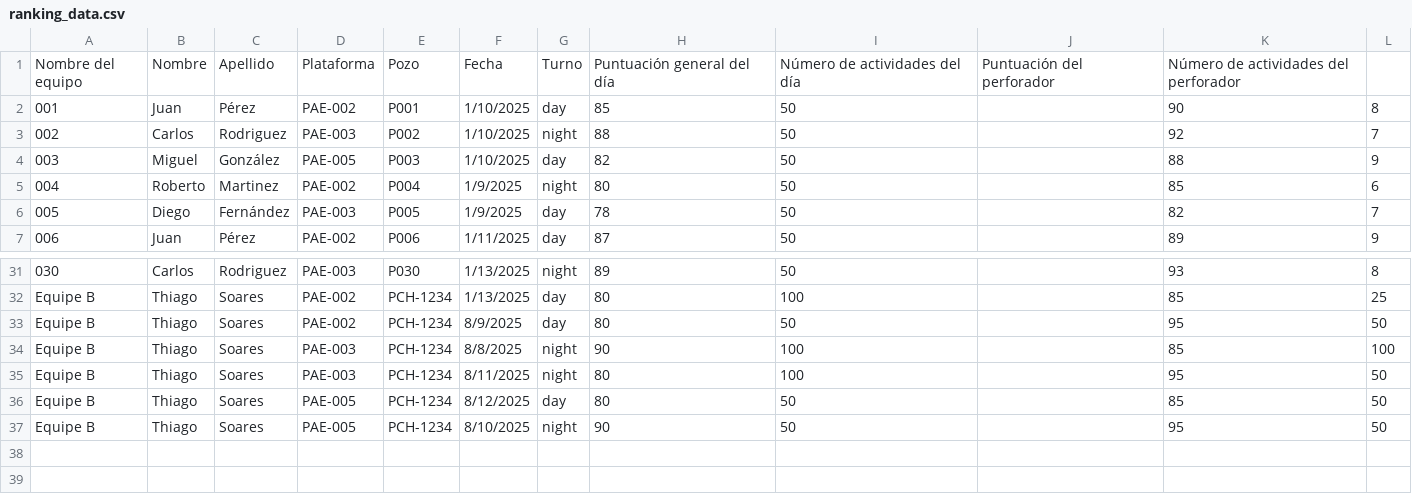
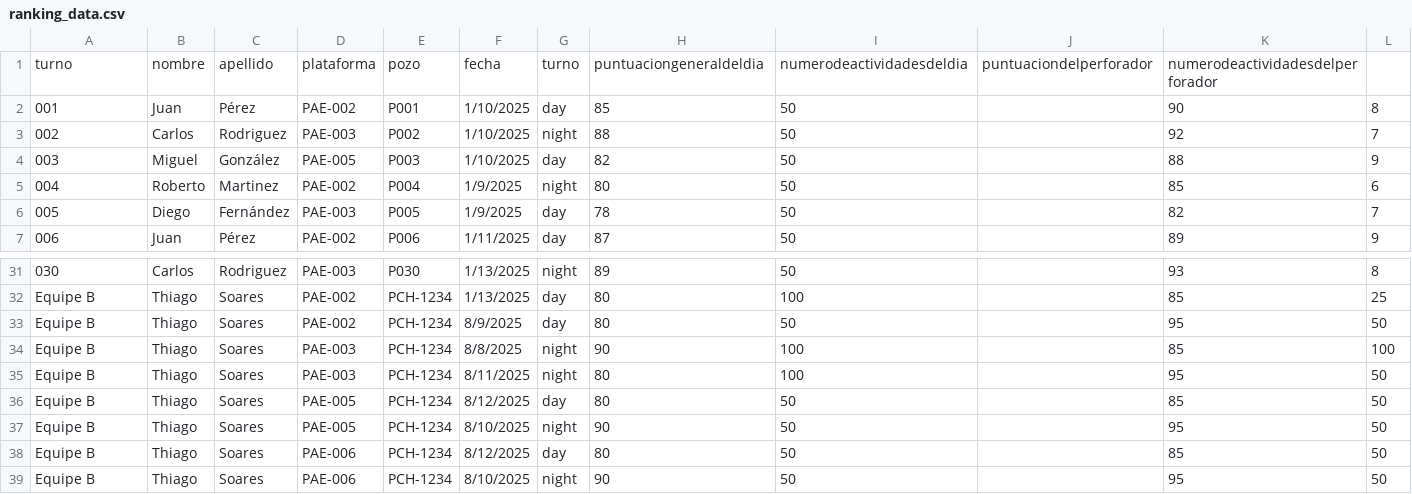
Before and after one commit to rzxtecnologia/rzx.panamerican, a CSV file: data/ranking_data.csv, drawn as a sheet; only a part is shown, gaps mark what is left out.

Commit message:
Ranking PAE-006

```diff
--- a/data/ranking_data.csv
+++ b/data/ranking_data.csv
@@ -1,2 +1,2 @@
-Nombre del equipo,Nombre,Apellido,Plataforma,Pozo,Fecha,Turno,Puntuación general del día,Número de actividades del día,Puntuación del perforador,Número de actividades del perforador,
+turno,nombre,apellido,plataforma,pozo,fecha,turno,puntuaciongeneraldeldia,numerodeactividadesdeldia,puntuaciondelperforador,numerodeactividadesdelperforador,
 001,Juan,Pérez,PAE-002,P001,1/10/2025,day,85,50,,90,8
@@ -37 +37,3 @@ Equipe B,Thiago,Soares,PAE-005,PCH-1234,8/12/2025,day,80,50,,85,50
 Equipe B,Thiago,Soares,PAE-005,PCH-1234,8/10/2025,night,90,50,,95,50
+Equipe B,Thiago,Soares,PAE-006,PCH-1234,8/12/2025,day,80,50,,85,50
+Equipe B,Thiago,Soares,PAE-006,PCH-1234,8/10/2025,night,90,50,,95,50
```
Also changed, not shown: 1 other file.
